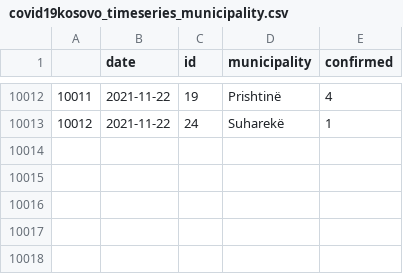
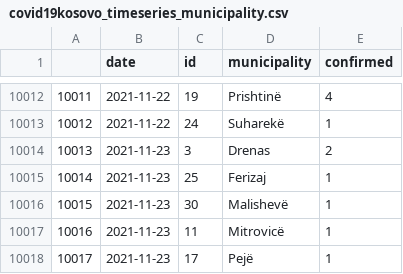
Before and after one commit to KushtrimVisoka/datasets, a CSV file: covid19kosovo_timeseries_municipality.csv, drawn as a sheet; only a part is shown, gaps mark what is left out.

```diff
--- a/covid19kosovo_timeseries_municipality.csv
+++ b/covid19kosovo_timeseries_municipality.csv
@@ -10013 +10013,6 @@
 "10012",2021-11-22,"24","Suharekë",1
+"10013",2021-11-23,"3","Drenas",2
+"10014",2021-11-23,"25","Ferizaj",1
+"10015",2021-11-23,"30","Malishevë",1
+"10016",2021-11-23,"11","Mitrovicë",1
+"10017",2021-11-23,"17","Pejë",1
```
Also changed, not shown: covid19kosovo_timeseries.csv, kosovo_dailyvaccinations.csv, 1 other file.
